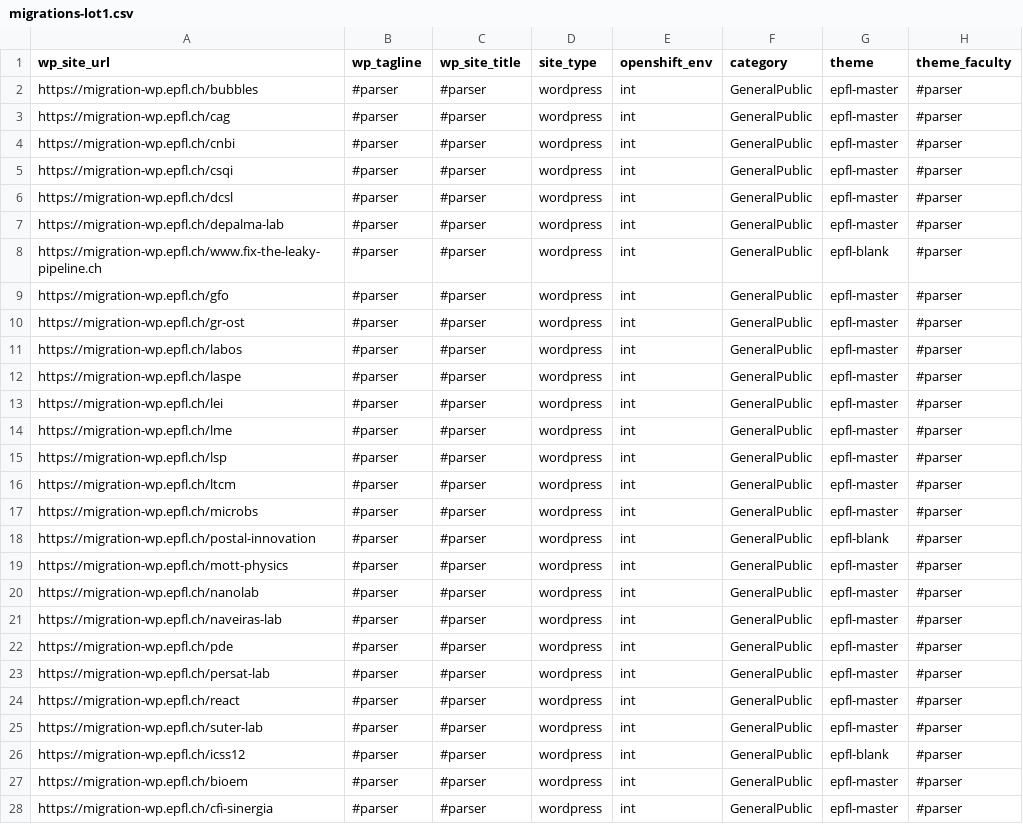
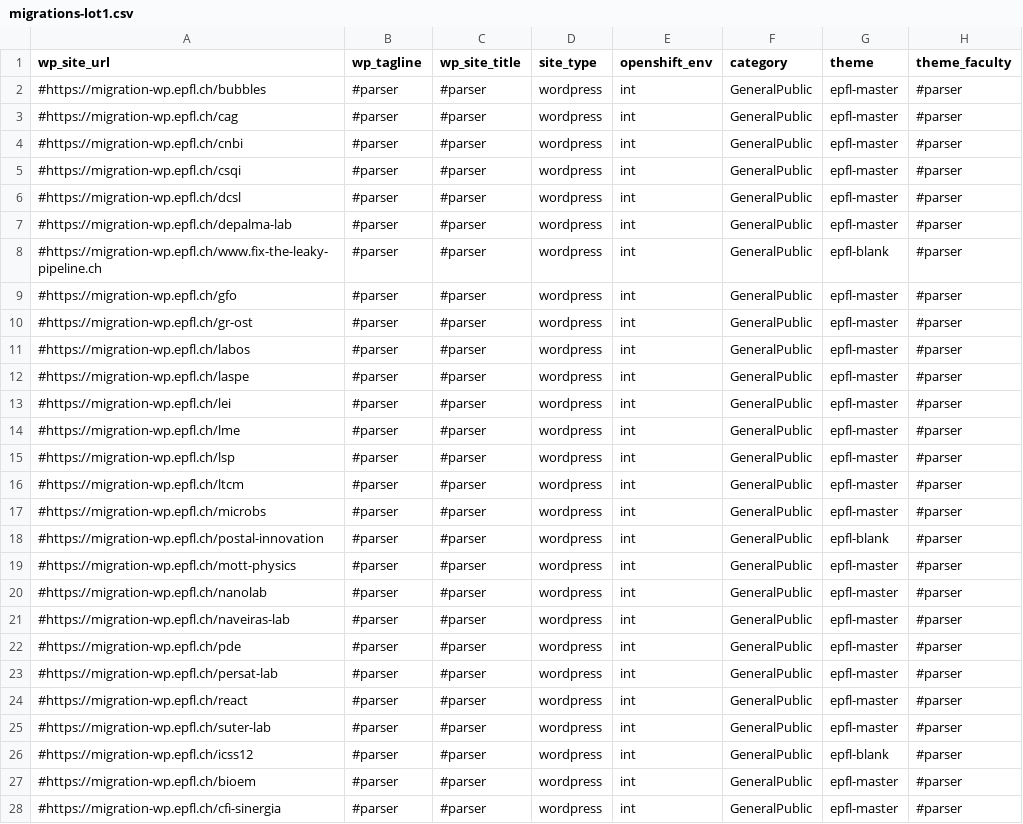
Before and after one commit to epfl-si/jahia2wp, a CSV file: data/csv/migrations-lot1.csv, drawn as a sheet; only a part is shown; the diff covers the shown part only; the diff names each change by its address in the sheet, - before the commit and + after, or states it on an @@ line.

```diff
--- a/data/csv/migrations-lot1.csv
+++ b/data/csv/migrations-lot1.csv
-A2 (wp_site_url): https://migration-wp.epfl.ch/bubbles
+A2 (wp_site_url): #https://migration-wp.epfl.ch/bubbles
-A3 (wp_site_url): https://migration-wp.epfl.ch/cag
+A3 (wp_site_url): #https://migration-wp.epfl.ch/cag
-A4 (wp_site_url): https://migration-wp.epfl.ch/cnbi
+A4 (wp_site_url): #https://migration-wp.epfl.ch/cnbi
-A5 (wp_site_url): https://migration-wp.epfl.ch/csqi
+A5 (wp_site_url): #https://migration-wp.epfl.ch/csqi
-A6 (wp_site_url): https://migration-wp.epfl.ch/dcsl
+A6 (wp_site_url): #https://migration-wp.epfl.ch/dcsl
-A7 (wp_site_url): https://migration-wp.epfl.ch/depalma-lab
+A7 (wp_site_url): #https://migration-wp.epfl.ch/depalma-lab
-A8 (wp_site_url): https://migration-wp.epfl.ch/www.fix-the-leaky-pipeline.ch
+A8 (wp_site_url): #https://migration-wp.epfl.ch/www.fix-the-leaky-pipeline.ch
-A9 (wp_site_url): https://migration-wp.epfl.ch/gfo
+A9 (wp_site_url): #https://migration-wp.epfl.ch/gfo
-A10 (wp_site_url): https://migration-wp.epfl.ch/gr-ost
+A10 (wp_site_url): #https://migration-wp.epfl.ch/gr-ost
-A11 (wp_site_url): https://migration-wp.epfl.ch/labos
+A11 (wp_site_url): #https://migration-wp.epfl.ch/labos
-A12 (wp_site_url): https://migration-wp.epfl.ch/laspe
+A12 (wp_site_url): #https://migration-wp.epfl.ch/laspe
-A13 (wp_site_url): https://migration-wp.epfl.ch/lei
+A13 (wp_site_url): #https://migration-wp.epfl.ch/lei
-A14 (wp_site_url): https://migration-wp.epfl.ch/lme
+A14 (wp_site_url): #https://migration-wp.epfl.ch/lme
-A15 (wp_site_url): https://migration-wp.epfl.ch/lsp
+A15 (wp_site_url): #https://migration-wp.epfl.ch/lsp
-A16 (wp_site_url): https://migration-wp.epfl.ch/ltcm
+A16 (wp_site_url): #https://migration-wp.epfl.ch/ltcm
-A17 (wp_site_url): https://migration-wp.epfl.ch/microbs
+A17 (wp_site_url): #https://migration-wp.epfl.ch/microbs
-A18 (wp_site_url): https://migration-wp.epfl.ch/postal-innovation
+A18 (wp_site_url): #https://migration-wp.epfl.ch/postal-innovation
-A19 (wp_site_url): https://migration-wp.epfl.ch/mott-physics
+A19 (wp_site_url): #https://migration-wp.epfl.ch/mott-physics
-A20 (wp_site_url): https://migration-wp.epfl.ch/nanolab
+A20 (wp_site_url): #https://migration-wp.epfl.ch/nanolab
-A21 (wp_site_url): https://migration-wp.epfl.ch/naveiras-lab
+A21 (wp_site_url): #https://migration-wp.epfl.ch/naveiras-lab
-A22 (wp_site_url): https://migration-wp.epfl.ch/pde
+A22 (wp_site_url): #https://migration-wp.epfl.ch/pde
-A23 (wp_site_url): https://migration-wp.epfl.ch/persat-lab
+A23 (wp_site_url): #https://migration-wp.epfl.ch/persat-lab
-A24 (wp_site_url): https://migration-wp.epfl.ch/react
+A24 (wp_site_url): #https://migration-wp.epfl.ch/react
-A25 (wp_site_url): https://migration-wp.epfl.ch/suter-lab
+A25 (wp_site_url): #https://migration-wp.epfl.ch/suter-lab
-A26 (wp_site_url): https://migration-wp.epfl.ch/icss12
+A26 (wp_site_url): #https://migration-wp.epfl.ch/icss12
-A27 (wp_site_url): https://migration-wp.epfl.ch/bioem
+A27 (wp_site_url): #https://migration-wp.epfl.ch/bioem
-A28 (wp_site_url): https://migration-wp.epfl.ch/cfi-sinergia
+A28 (wp_site_url): #https://migration-wp.epfl.ch/cfi-sinergia
```
Also changed, not shown: 1 added row and 12 edited cells elsewhere in this file.
